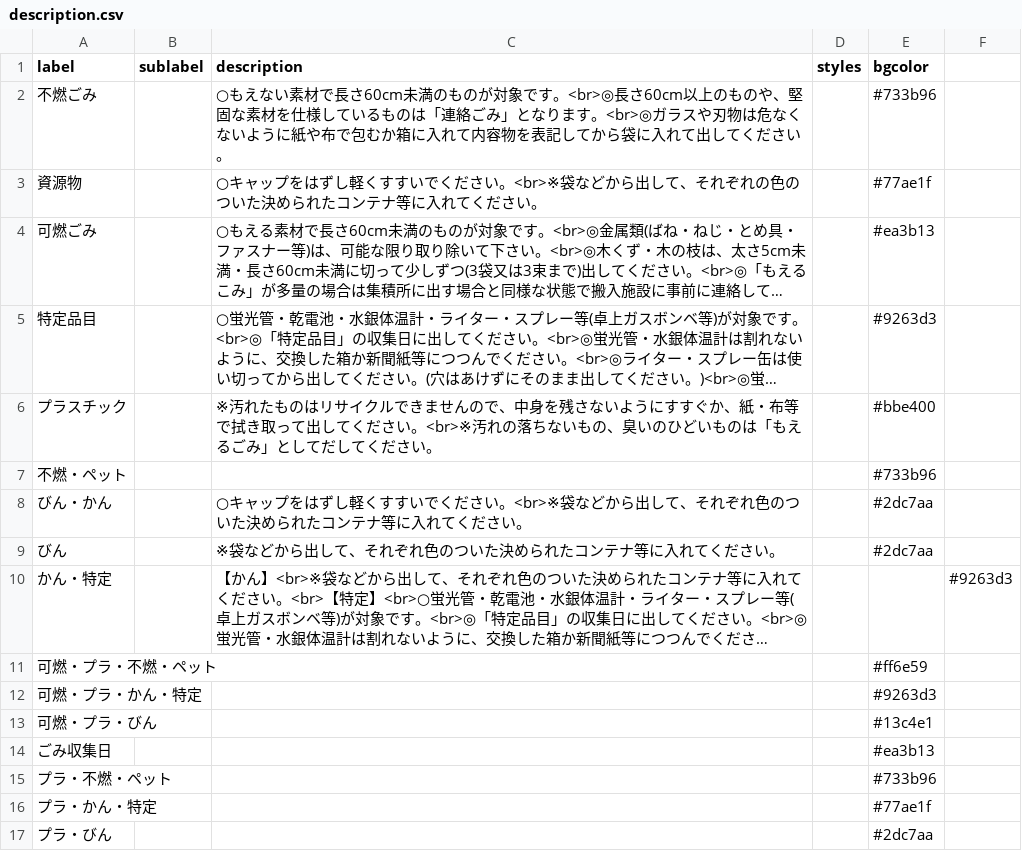
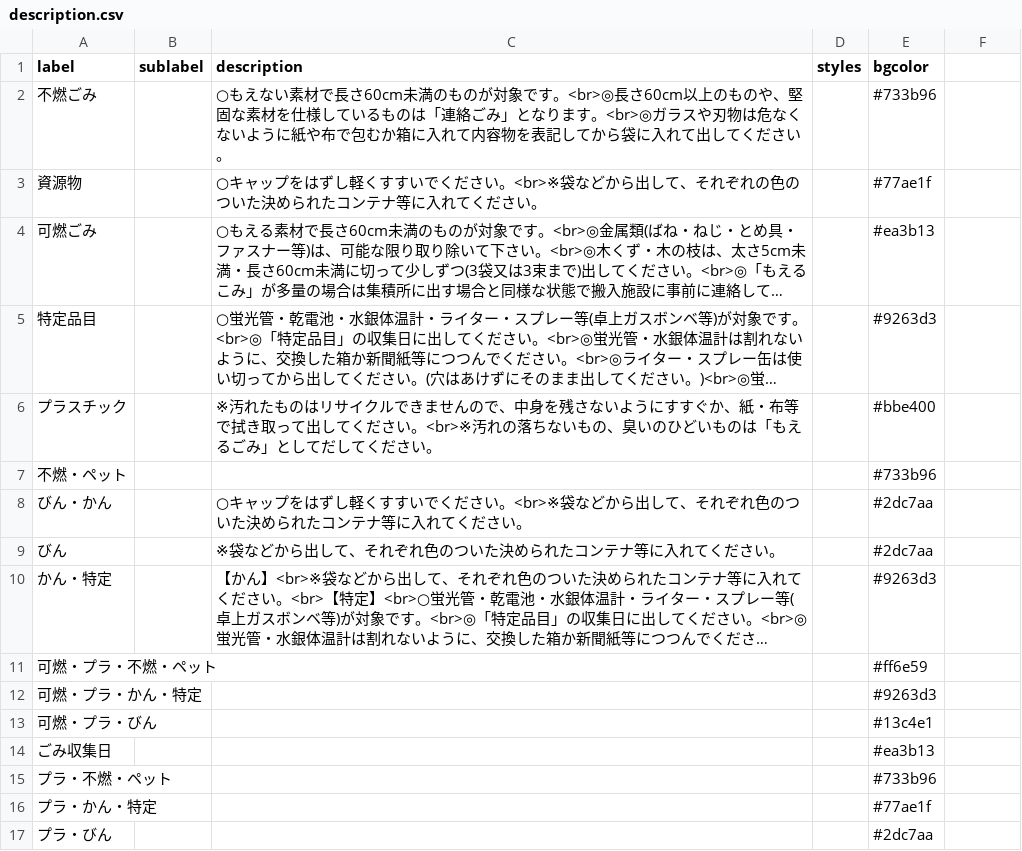
Before and after one commit to shimasho/5374, a CSV file: data/description.csv, drawn as a sheet; long unchanged cells end in …; the diff names each change by its address in the sheet, - before the commit and + after, or states it on an @@ line.

Commit message:
Update description.csv

```diff
--- a/data/description.csv
+++ b/data/description.csv
-E10 (bgcolor): (empty)
+E10 (bgcolor): #9263d3
-F10: #9263d3
+F10: (empty)
```
